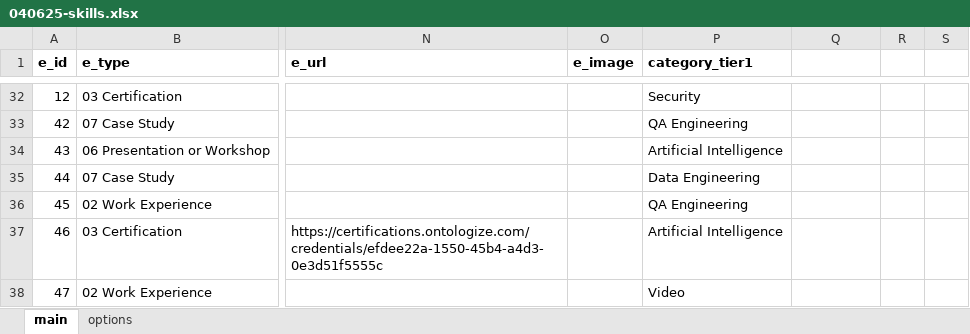
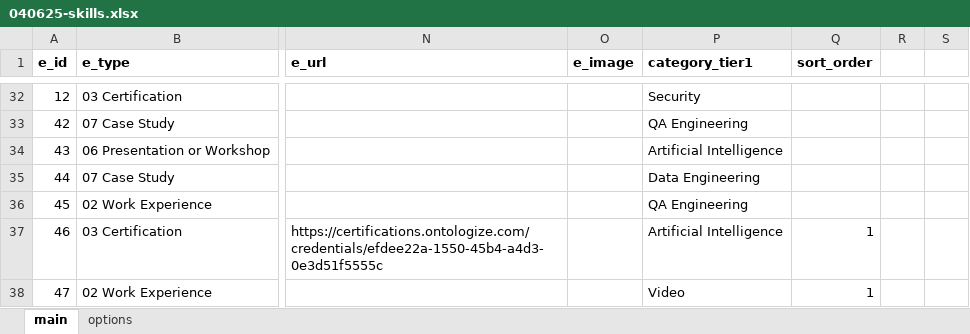
Before and after one commit to sdooley-dev/sdooley-dev.github.io, an Excel workbook: 040625-skills.xlsx, sheet main, drawn as a sheet; only a part is shown, gaps mark what is left out; values as stored, in another font and other column widths than the file's, no borders; the diff names each change by its address in the sheet, - before the commit and + after, or states it on an @@ line.

Commit message:
Add files via upload

```diff
--- a/040625-skills.xlsx (sheet main)
+++ b/040625-skills.xlsx (sheet main)
-Q1: (empty)
+Q1: sort_order
-Q37:Q38 (sort_order): (empty)
+Q37:Q38 (sort_order): 1
```
